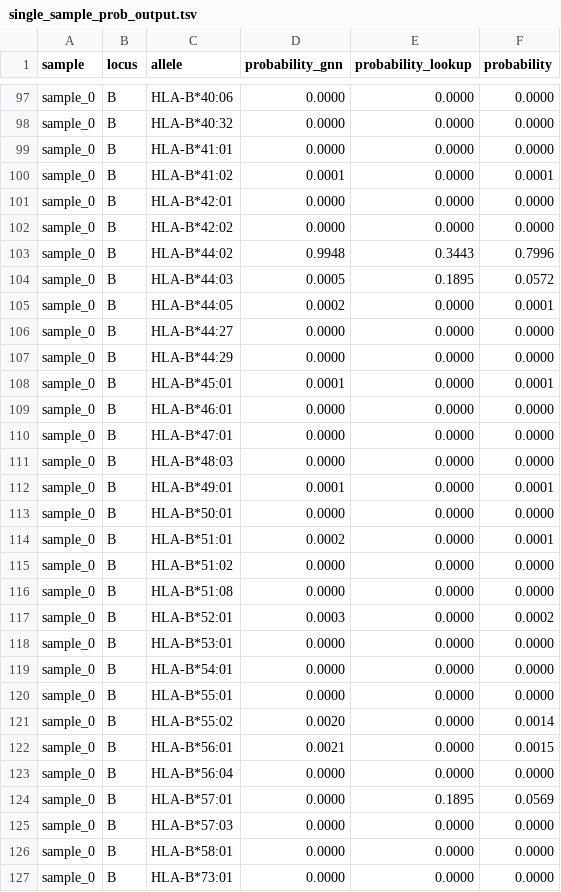
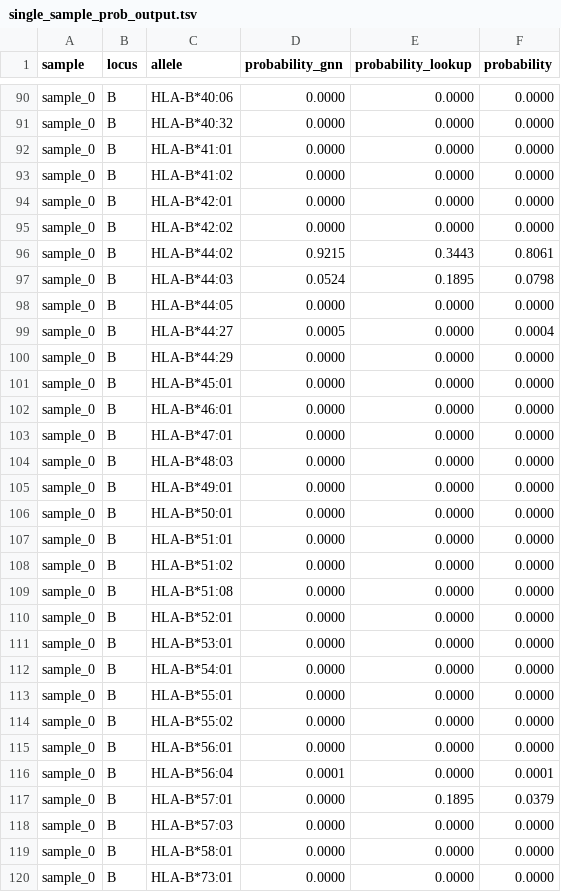
Before and after one commit to AG-Walz/immunotype, a TSV file: src/immunotype/examples/single_sample_prob_output.tsv, drawn as a sheet; only a part is shown, gaps mark what is left out; the diff covers the shown part only.

```diff
--- a/src/immunotype/examples/single_sample_prob_output.tsv
+++ b/src/immunotype/examples/single_sample_prob_output.tsv
@@ -99,11 +92,11 @@ sample_0	B	HLA-B*40:32	0.0000	0.0000	0.0000
 sample_0	B	HLA-B*41:01	0.0000	0.0000	0.0000
-sample_0	B	HLA-B*41:02	0.0001	0.0000	0.0001
+sample_0	B	HLA-B*41:02	0.0000	0.0000	0.0000
 sample_0	B	HLA-B*42:01	0.0000	0.0000	0.0000
 sample_0	B	HLA-B*42:02	0.0000	0.0000	0.0000
-sample_0	B	HLA-B*44:02	0.9948	0.3443	0.7996
-sample_0	B	HLA-B*44:03	0.0005	0.1895	0.0572
-sample_0	B	HLA-B*44:05	0.0002	0.0000	0.0001
-sample_0	B	HLA-B*44:27	0.0000	0.0000	0.0000
+sample_0	B	HLA-B*44:02	0.9215	0.3443	0.8061
+sample_0	B	HLA-B*44:03	0.0524	0.1895	0.0798
+sample_0	B	HLA-B*44:05	0.0000	0.0000	0.0000
+sample_0	B	HLA-B*44:27	0.0005	0.0000	0.0004
 sample_0	B	HLA-B*44:29	0.0000	0.0000	0.0000
-sample_0	B	HLA-B*45:01	0.0001	0.0000	0.0001
+sample_0	B	HLA-B*45:01	0.0000	0.0000	0.0000
 sample_0	B	HLA-B*46:01	0.0000	0.0000	0.0000
@@ -111,8 +104,8 @@ sample_0	B	HLA-B*47:01	0.0000	0.0000	0.0000
 sample_0	B	HLA-B*48:03	0.0000	0.0000	0.0000
-sample_0	B	HLA-B*49:01	0.0001	0.0000	0.0001
+sample_0	B	HLA-B*49:01	0.0000	0.0000	0.0000
 sample_0	B	HLA-B*50:01	0.0000	0.0000	0.0000
-sample_0	B	HLA-B*51:01	0.0002	0.0000	0.0001
+sample_0	B	HLA-B*51:01	0.0000	0.0000	0.0000
 sample_0	B	HLA-B*51:02	0.0000	0.0000	0.0000
 sample_0	B	HLA-B*51:08	0.0000	0.0000	0.0000
-sample_0	B	HLA-B*52:01	0.0003	0.0000	0.0002
+sample_0	B	HLA-B*52:01	0.0000	0.0000	0.0000
 sample_0	B	HLA-B*53:01	0.0000	0.0000	0.0000
@@ -120,6 +113,6 @@ sample_0	B	HLA-B*54:01	0.0000	0.0000	0.0000
 sample_0	B	HLA-B*55:01	0.0000	0.0000	0.0000
-sample_0	B	HLA-B*55:02	0.0020	0.0000	0.0014
-sample_0	B	HLA-B*56:01	0.0021	0.0000	0.0015
-sample_0	B	HLA-B*56:04	0.0000	0.0000	0.0000
-sample_0	B	HLA-B*57:01	0.0000	0.1895	0.0569
+sample_0	B	HLA-B*55:02	0.0000	0.0000	0.0000
+sample_0	B	HLA-B*56:01	0.0000	0.0000	0.0000
+sample_0	B	HLA-B*56:04	0.0001	0.0000	0.0001
+sample_0	B	HLA-B*57:01	0.0000	0.1895	0.0379
 sample_0	B	HLA-B*57:03	0.0000	0.0000	0.0000
```
Also changed, not shown: 1 added row, 7 removed rows and 112 edited cells elsewhere in this file, src/immunotype/examples/multi_sample_prob_output.tsv, src/immunotype/examples/multi_sample_typing_output.tsv.
